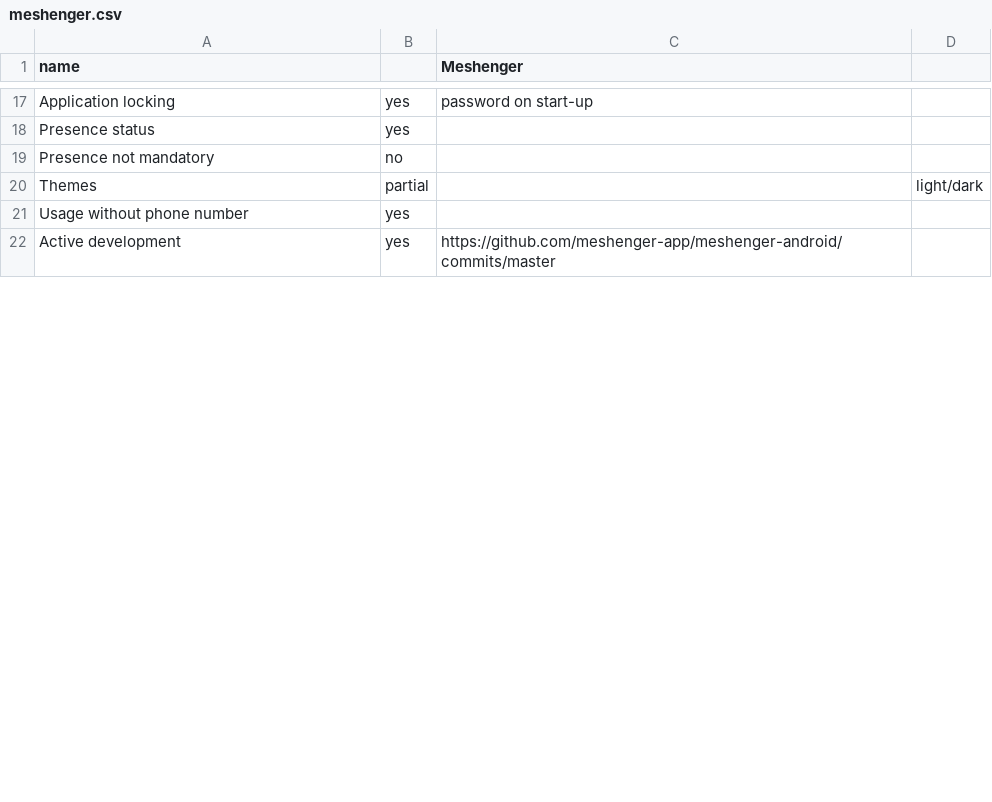
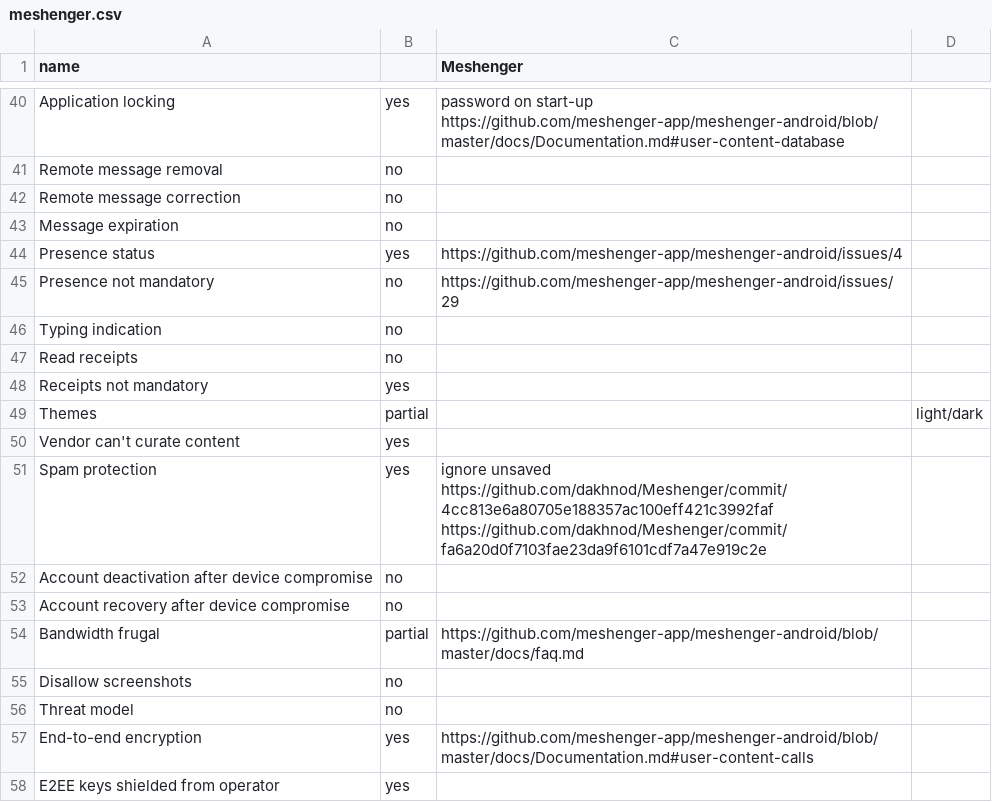
Before and after one commit to bkil/secuchart, a CSV file: data/meshenger.csv, drawn as a sheet; only a part is shown, gaps mark what is left out; the shorter side is filled out with more unchanged rows; addresses are those after the commit; the diff covers the shown part only; the diff names each change by its address in the sheet, - before the commit and + after, or states it on an @@ line.

Commit message:
meshenger.csv: fill up chart with refs and props almost completely

```diff
--- a/data/meshenger.csv
+++ b/data/meshenger.csv
-C40 (Meshenger): …on start-up
+C40 (Meshenger): …on start-up https://github.com/meshenger-app/meshenger-android/blob/master/docs/Documentation.md#user-content-database
+row 41: Remote message removal | no
+row 42: Remote message correction | no
+row 43: Message expiration | no
-C44 (Meshenger): (empty)
+C44 (Meshenger): https://github.com/meshenger-app/meshenger-android/issues/4
-C45 (Meshenger): (empty)
+C45 (Meshenger): https://github.com/meshenger-app/meshenger-android/issues/29
+row 46: Typing indication | no
+row 47: Read receipts | no
+row 48: Receipts not mandatory | yes
+row 50: Vendor can't curate content | yes
+row 51: Spam protection | yes | ignore unsaved https://github.com/dakhnod/Meshenger/commit/4cc813e6a80705e188357ac100eff421c3992faf https://github.com/dakhnod/Meshenger/commit/fa6a20d0f7103fae23da9f6101cdf7a47e919c2e
+row 52: Account deactivation after device compromise | no
+row 53: Account recovery after device compromise | no
+row 54: Bandwidth frugal | partial | https://github.com/meshenger-app/meshenger-android/blob/master/docs/faq.md
+row 55: Disallow screenshots | no
+row 56: Threat model | no
+row 57: End-to-end encryption | yes | https://github.com/meshenger-app/meshenger-android/blob/master/docs/Documentation.md#user-content-calls
+row 58: E2EE keys shielded from operator | yes
```
Also changed, not shown: 62 added rows and 5 edited cells elsewhere in this file.
